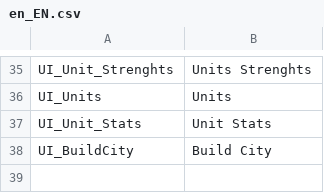
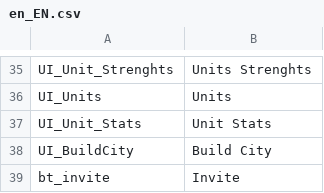
Before and after one commit to Adesii/KoWiZe, a CSV file: Assets/Resources/locale/en_EN.csv, drawn as a sheet; only a part is shown, gaps mark what is left out.

```diff
--- a/Assets/Resources/locale/en_EN.csv
+++ b/Assets/Resources/locale/en_EN.csv
@@ -38 +38,2 @@
 "UI_BuildCity","Build City",
+"bt_invite","Invite",
```
Also changed, not shown: Assets/Resources/locale/de_DE.csv, 27 other files.
